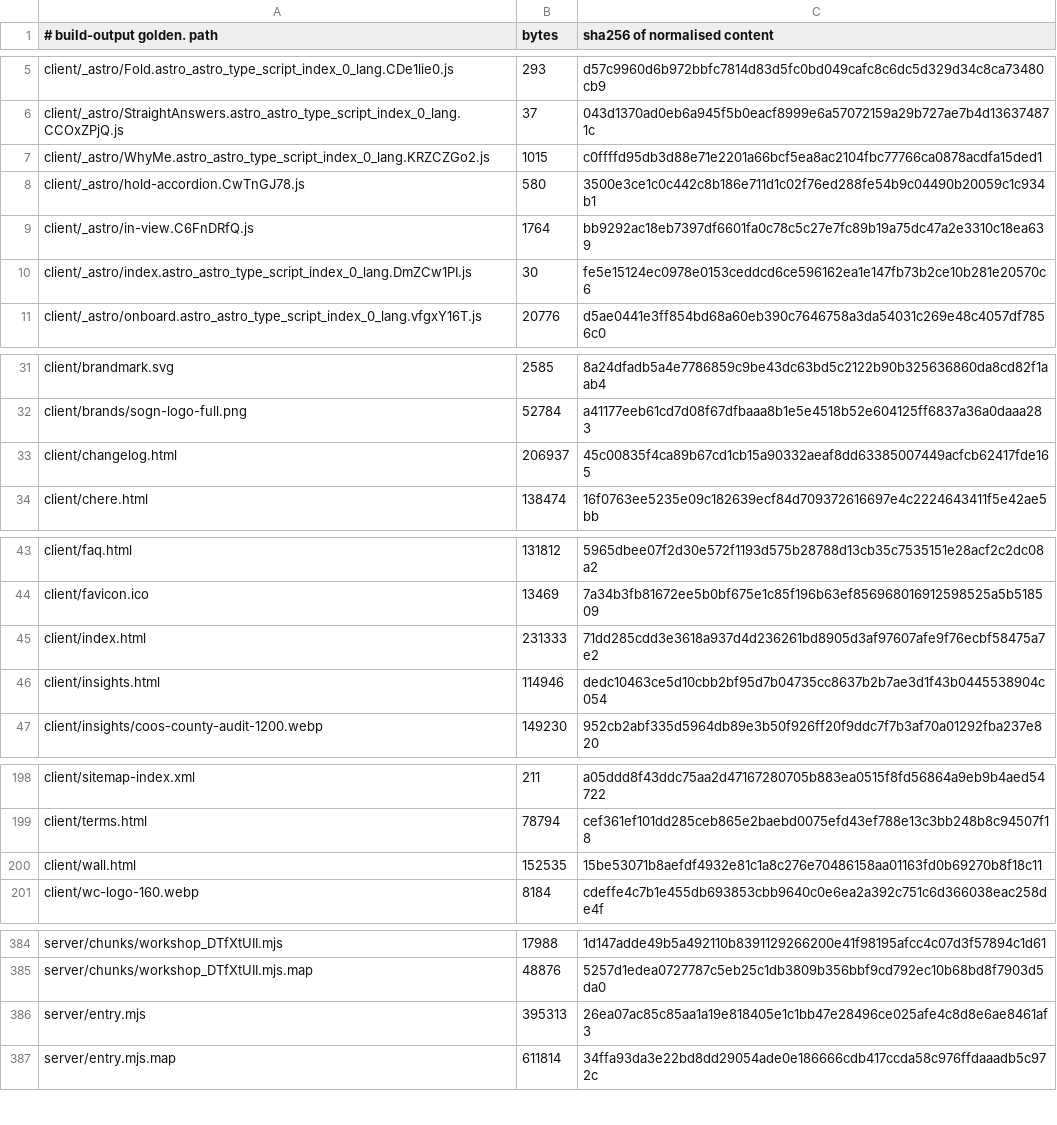
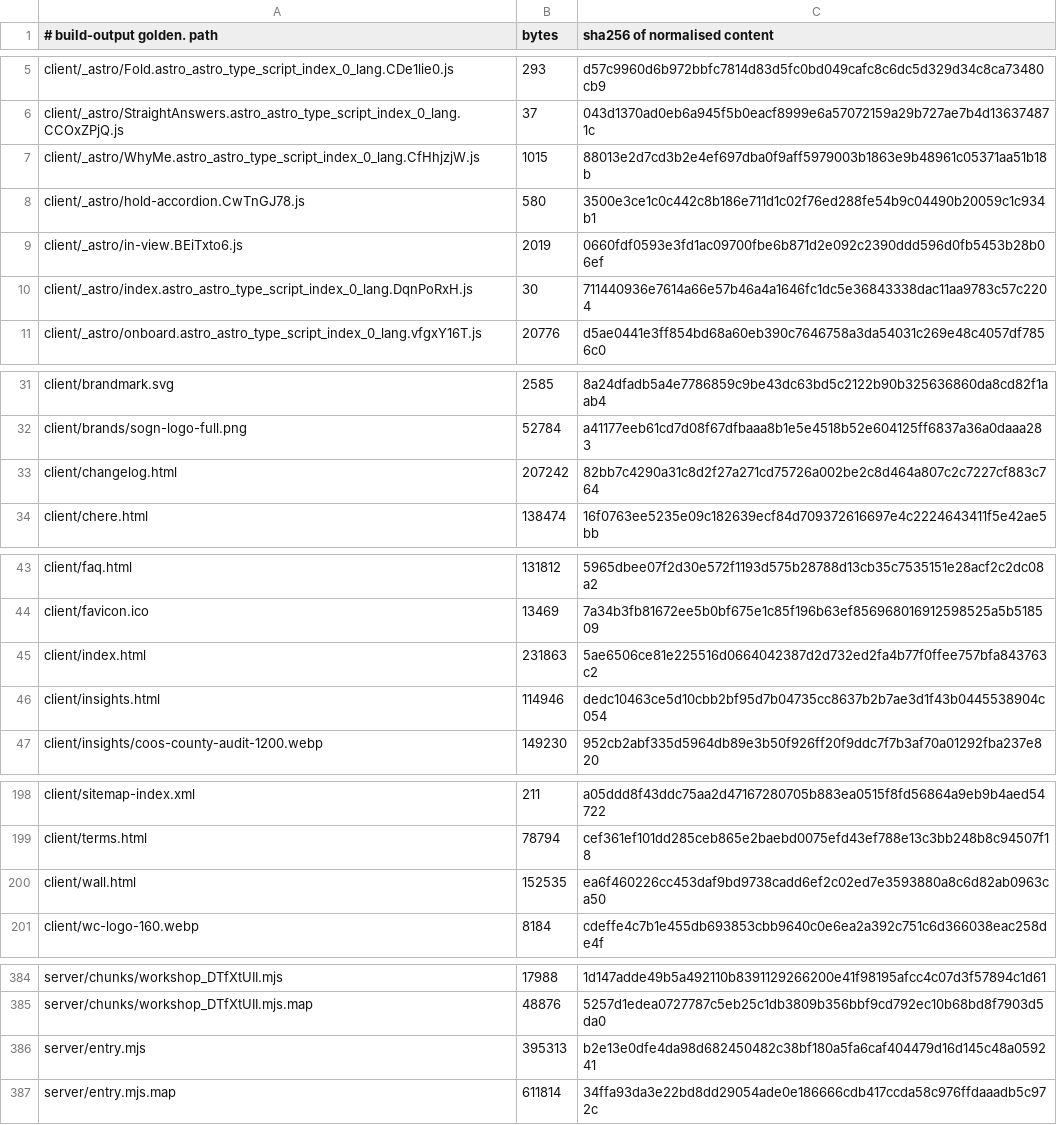
Before and after one commit to Preston2012/winterscode, a TSV file: .goldens/manifest.tsv, drawn as a sheet; only a part is shown, gaps mark what is left out.

```diff
--- a/.goldens/manifest.tsv
+++ b/.goldens/manifest.tsv
@@ -6,6 +6,6 @@ client/_astro/Fold.astro_astro_type_script_index_0_lang.CDe1lie0.js	293	d57c9960
 client/_astro/StraightAnswers.astro_astro_type_script_index_0_lang.CCOxZPjQ.js	37	043d1370ad0eb6a945f5b0eacf8999e6a57072159a29b727ae7b4d136374871c
-client/_astro/WhyMe.astro_astro_type_script_index_0_lang.KRZCZGo2.js	1015	c0ffffd95db3d88e71e2201a66bcf5ea8ac2104fbc77766ca0878acdfa15ded1
+client/_astro/WhyMe.astro_astro_type_script_index_0_lang.CfHhjzjW.js	1015	88013e2d7cd3b2e4ef697dba0f9aff5979003b1863e9b48961c05371aa51b18b
 client/_astro/hold-accordion.CwTnGJ78.js	580	3500e3ce1c0c442c8b186e711d1c02f76ed288fe54b9c04490b20059c1c934b1
-client/_astro/in-view.C6FnDRfQ.js	1764	bb9292ac18eb7397df6601fa0c78c5c27e7fc89b19a75dc47a2e3310c18ea639
-client/_astro/index.astro_astro_type_script_index_0_lang.DmZCw1PI.js	30	fe5e15124ec0978e0153ceddcd6ce596162ea1e147fb73b2ce10b281e20570c6
+client/_astro/in-view.BEiTxto6.js	2019	0660fdf0593e3fd1ac09700fbe6b871d2e092c2390ddd596d0fb5453b28b06ef
+client/_astro/index.astro_astro_type_script_index_0_lang.DqnPoRxH.js	30	711440936e7614a66e57b46a4a1646fc1dc5e36843338dac11aa9783c57c2204
 client/_astro/onboard.astro_astro_type_script_index_0_lang.vfgxY16T.js	20776	d5ae0441e3ff854bd68a60eb390c7646758a3da54031c269e48c4057df7856c0
@@ -32,3 +32,3 @@ client/brandmark.svg	2585	8a24dfadb5a4e7786859c9be43dc63bd5c2122b90b325636860da8
 client/brands/sogn-logo-full.png	52784	a41177eeb61cd7d08f67dfbaaa8b1e5e4518b52e604125ff6837a36a0daaa283
-client/changelog.html	206937	45c00835f4ca89b67cd1cb15a90332aeaf8dd63385007449acfcb62417fde165
+client/changelog.html	207242	82bb7c4290a31c8d2f27a271cd75726a002be2c8d464a807c2c7227cf883c764
 client/chere.html	138474	16f0763ee5235e09c182639ecf84d709372616697e4c2224643411f5e42ae5bb
@@ -44,3 +44,3 @@ client/faq.html	131812	5965dbee07f2d30e572f1193d575b28788d13cb35c7535151e28acf2c
 client/favicon.ico	13469	7a34b3fb81672ee5b0bf675e1c85f196b63ef856968016912598525a5b518509
-client/index.html	231333	71dd285cdd3e3618a937d4d236261bd8905d3af97607afe9f76ecbf58475a7e2
+client/index.html	231863	5ae6506ce81e225516d0664042387d2d732ed2fa4b77f0ffee757bfa843763c2
 client/insights.html	114946	dedc10463ce5d10cbb2bf95d7b04735cc8637b2b7ae3d1f43b0445538904c054
@@ -199,3 +199,3 @@ client/sitemap-index.xml	211	a05ddd8f43ddc75aa2d47167280705b883ea0515f8fd56864a9
 client/terms.html	78794	cef361ef101dd285ceb865e2baebd0075efd43ef788e13c3bb248b8c94507f18
-client/wall.html	152535	15be53071b8aefdf4932e81c1a8c276e70486158aa01163fd0b69270b8f18c11
+client/wall.html	152535	ea6f460226cc453daf9bd9738cadd6ef2c02ed7e3593880a8c6d82ab0963ca50
 client/wc-logo-160.webp	8184	cdeffe4c7b1e455db693853cbb9640c0e6ea2a392c751c6d366038eac258de4f
@@ -385,3 +385,3 @@ server/chunks/workshop_DTfXtUII.mjs	17988	1d147adde49b5a492110b8391129266200e41f
 server/chunks/workshop_DTfXtUII.mjs.map	48876	5257d1edea0727787c5eb25c1db3809b356bbf9cd792ec10b68bd8f7903d5da0
-server/entry.mjs	395313	26ea07ac85c85aa1a19e818405e1c1bb47e28496ce025afe4c8d8e6ae8461af3
+server/entry.mjs	395313	b2e13e0dfe4da98d682450482c38bf180a5fa6caf404479d16d145c48a059241
 server/entry.mjs.map	611814	34ffa93da3e22bd8dd29054ade0e186666cdb417ccda58c976ffdaaadb5c972c
```
